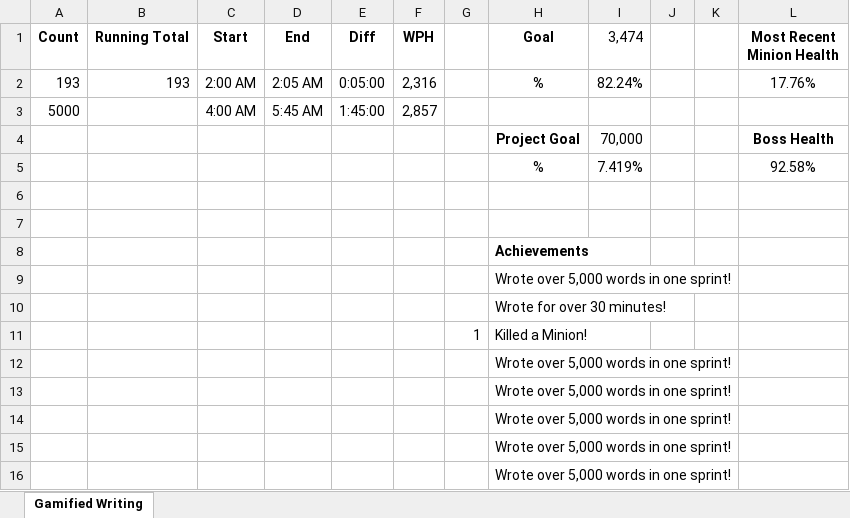
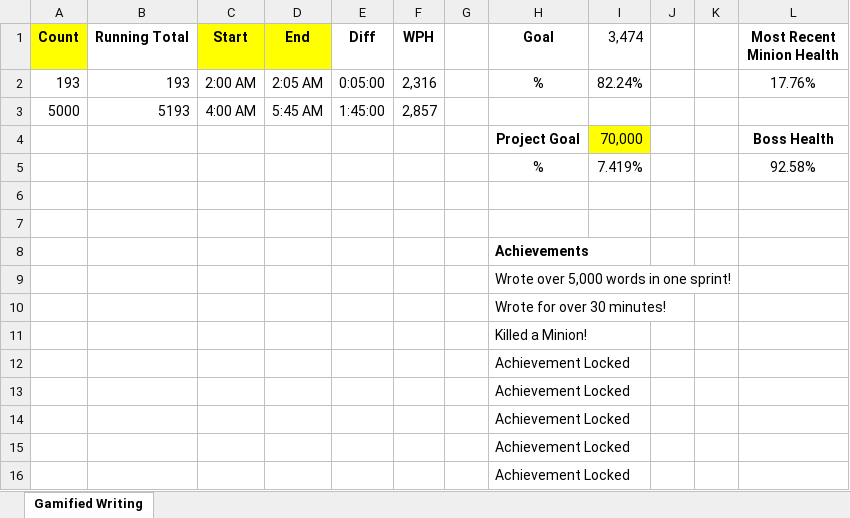
Before and after one commit to Zamarripa232/EandD, an Excel workbook: EandD.xlsx, sheet Gamified Writing, drawn as a sheet; values as stored, in another font and other column widths than the file's, no borders; conditional formats not drawn; the diff names each change by its address in the sheet, - before the commit and + after, or states it on an @@ line.

```diff
--- a/EandD.xlsx (sheet Gamified Writing)
+++ b/EandD.xlsx (sheet Gamified Writing)
-A1 fill: none
+A1 fill: #FFFF00
-C1:D1 fill: none
+C1:D1 fill: #FFFF00
-B3 (Running Total): (empty)
+B3 (Running Total): 5193
-I4 fill: none
+I4 fill: #FFFF00
-G11: 1
+G11: (empty)
-H12:H16 (Goal): Wrote over 5,000 words in one sprint!
+H12:H16 (Goal): Achievement Locked
```
Also changed, not shown: formulas that keep their value, 2 other files.
